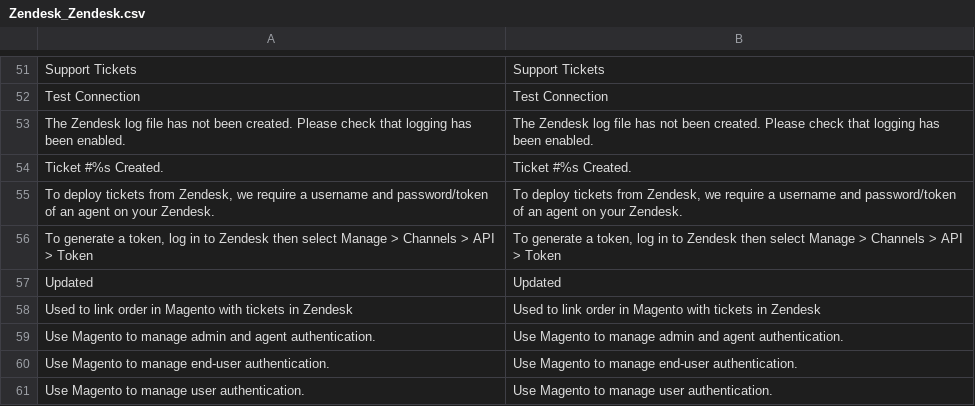
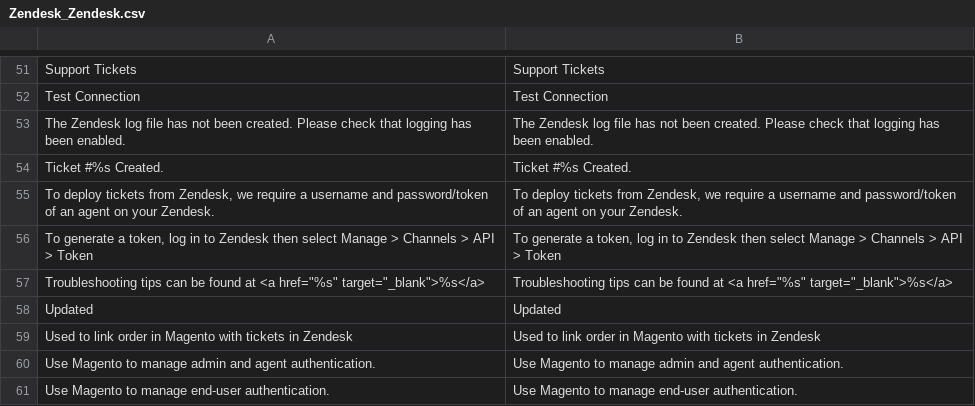
Before and after one commit to agnostack/magento_extension, a CSV file: src/app/locale/en_US/Zendesk_Zendesk.csv, drawn as a sheet; only a part is shown, gaps mark what is left out; the shorter side is filled out with more unchanged rows.

Commit message:
Add troubleshooting link to test responses

```diff
--- a/src/app/locale/en_US/Zendesk_Zendesk.csv
+++ b/src/app/locale/en_US/Zendesk_Zendesk.csv
@@ -56,2 +56,3 @@ Ticket #%s Created.,Ticket #%s Created.
 "To generate a token, log in to Zendesk then select Manage > Channels > API > Token","To generate a token, log in to Zendesk then select Manage > Channels > API > Token"
+Troubleshooting tips can be found at <a href="%s" target="_blank">%s</a>,Troubleshooting tips can be found at <a href="%s" target="_blank">%s</a>
 Updated,Updated
```
Also changed, not shown: 3 other files.
